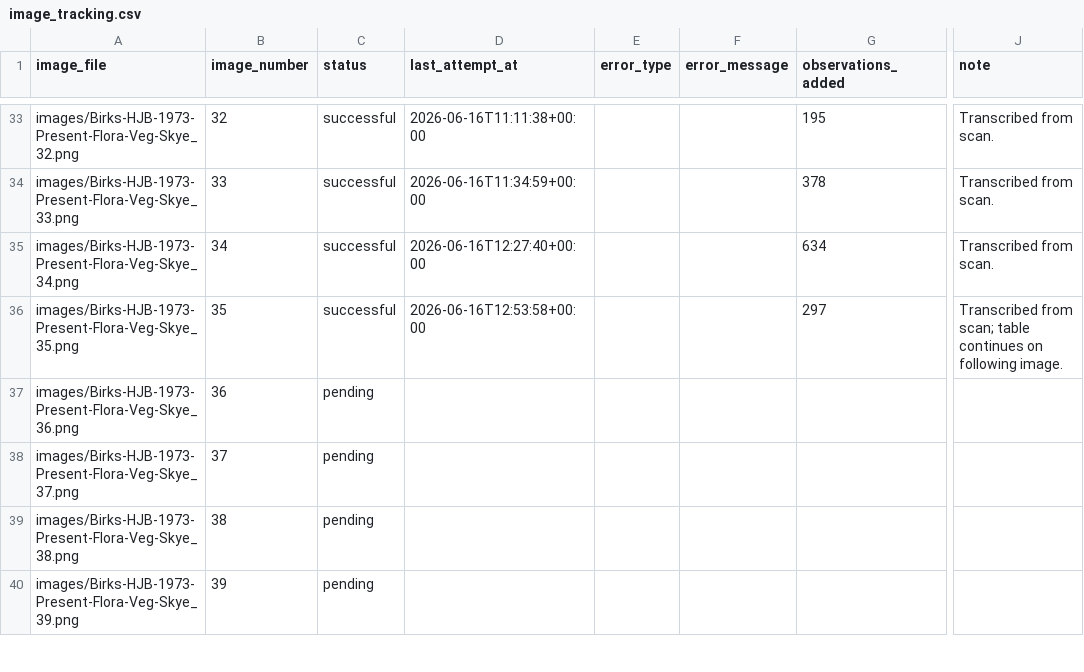
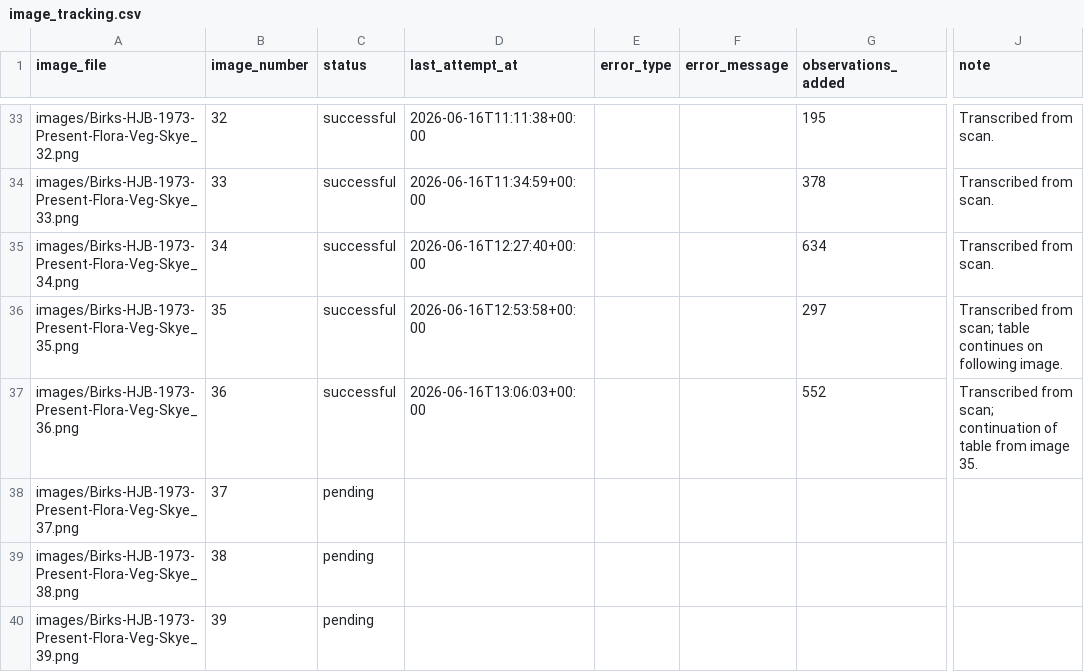
Before and after one commit to bhagyeshsagole/birks-1973-skye-veg-survey-sagole, a CSV file: output/image_tracking.csv, drawn as a sheet; only a part is shown, gaps mark what is left out; the diff names each change by its address in the sheet, - before the commit and + after, or states it on an @@ line.

Commit message:
Add transcribed Skye table rows for image 36

```diff
--- a/output/image_tracking.csv
+++ b/output/image_tracking.csv
-C37 (status): pending
+C37 (status): successful
-D37 (last_attempt_at): (empty)
+D37 (last_attempt_at): 2026-06-16T13:06:03+00:00
-G37 (observations_added): (empty)
+G37 (observations_added): 552
-J37 (note): (empty)
+J37 (note): Transcribed from scan; continuation of table from image 35.
```
Also changed, not shown: 2 other files.
